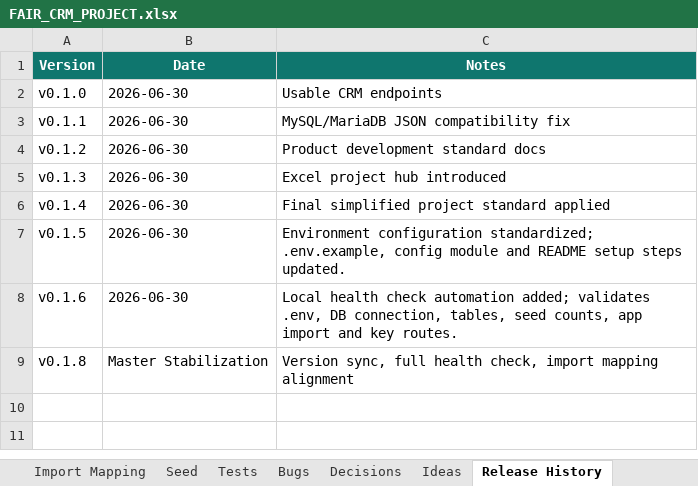
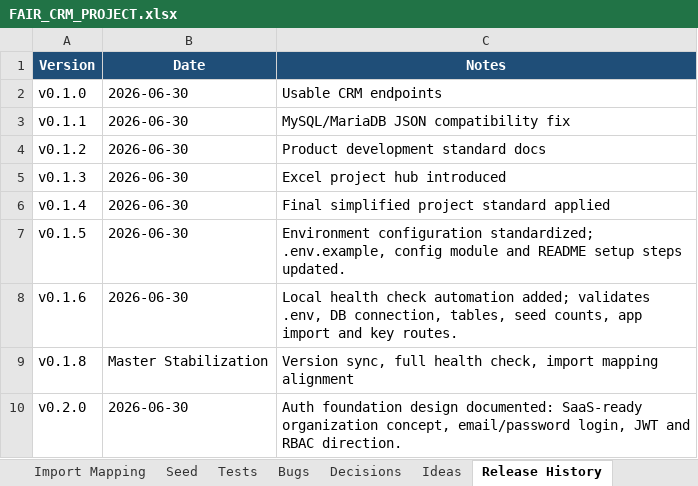
Before and after one commit to hinthorozu/fuar-crm, an Excel workbook: FAIR_CRM_PROJECT.xlsx, sheet Release History, drawn as a sheet; values as stored, in another font and other column widths than the file's, no borders; table styles not drawn; the diff names each change by its address in the sheet, - before the commit and + after, or states it on an @@ line.

Commit message:
Document SaaS authentication design

```diff
--- a/FAIR_CRM_PROJECT.xlsx (sheet Release History)
+++ b/FAIR_CRM_PROJECT.xlsx (sheet Release History)
-A1:C1 fill: #0F766E
+A1:C1 fill: #1F4E78
+row 10: v0.2.0 | 2026-06-30 | Auth foundation design documented: SaaS-ready organization concept, email/password login, JWT and RBAC direction.
```
Also changed, not shown: sheet Roadmap, sheet Decisions, 3 other files.
